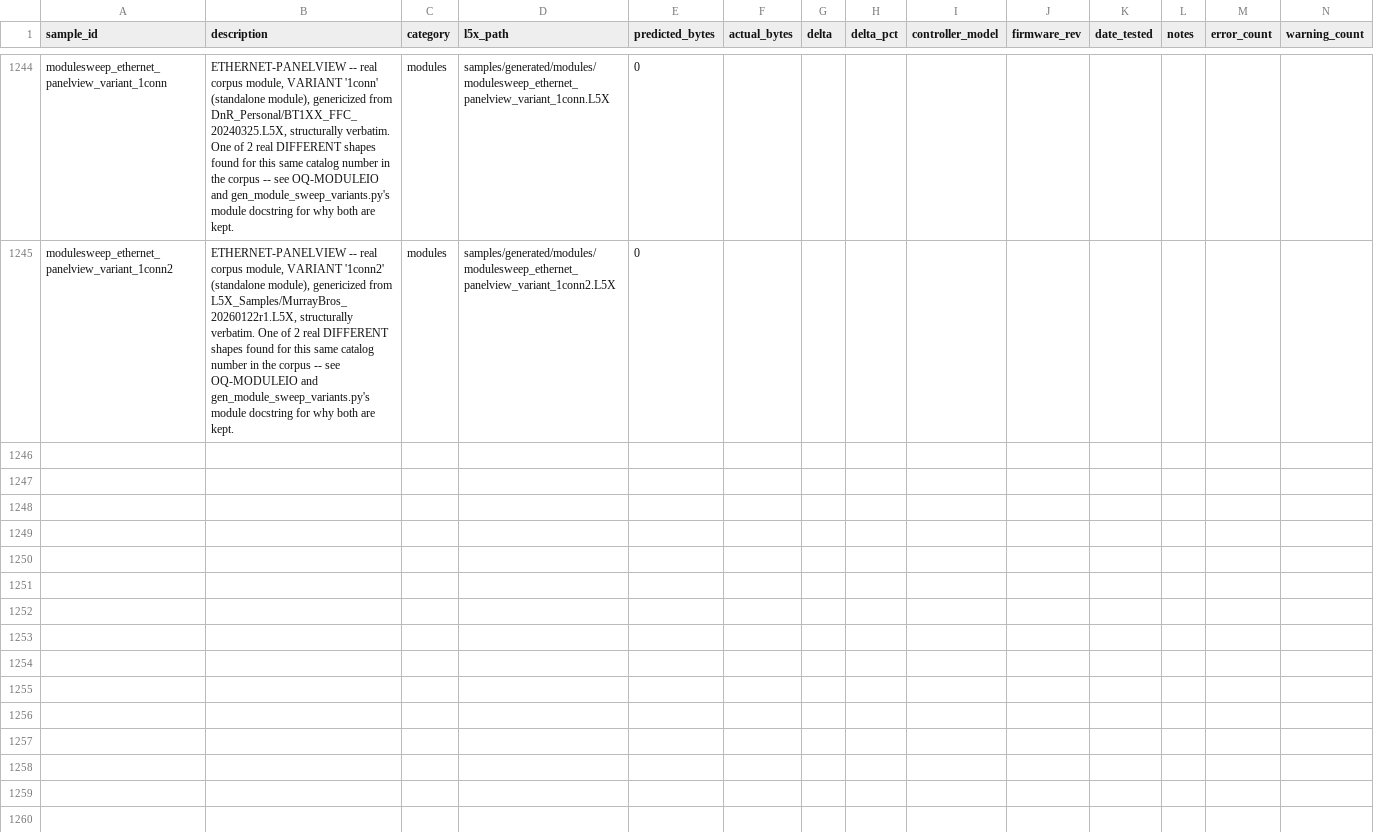
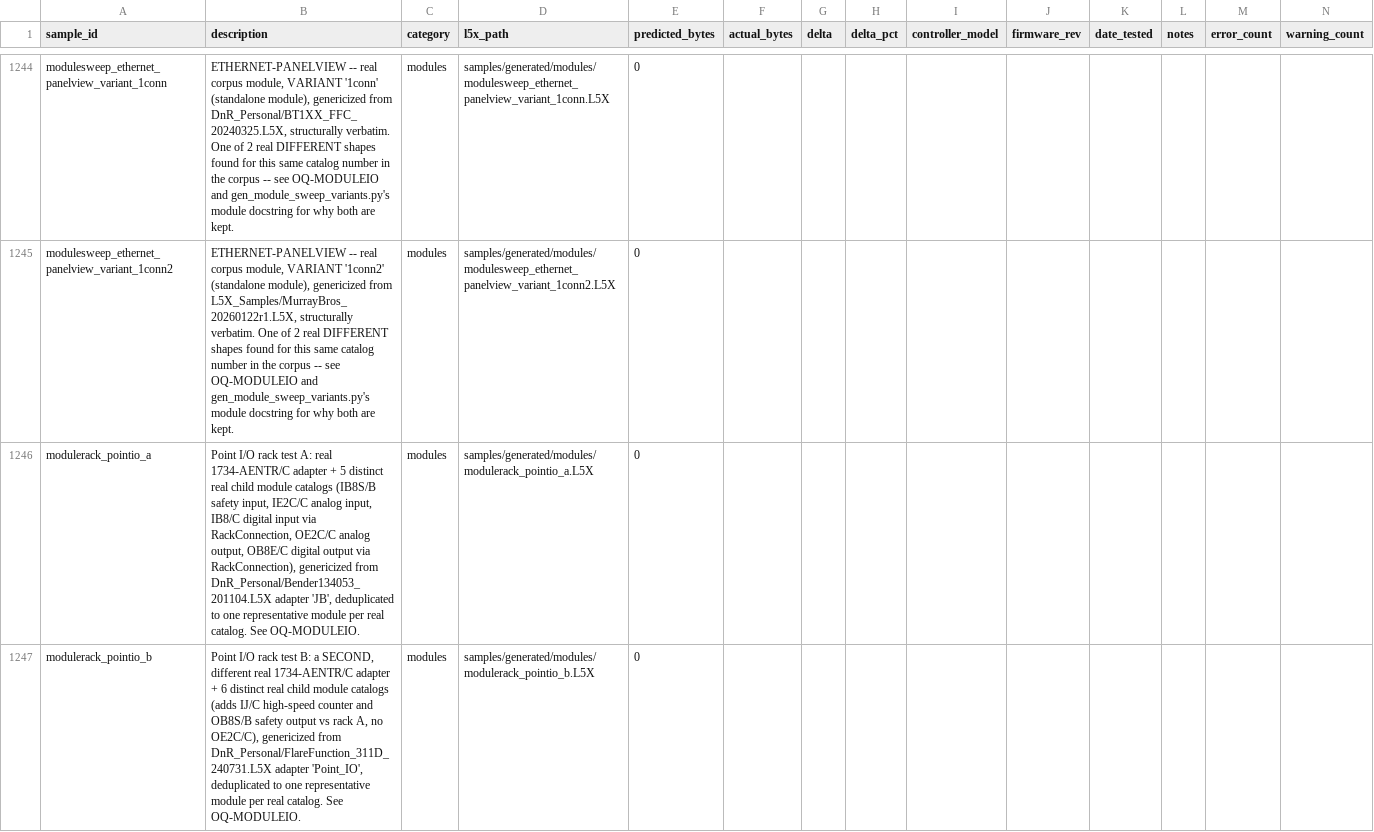
Before and after one commit to jholm90/logixMemoryMap, a CSV file: samples/manifest.csv, drawn as a sheet; only a part is shown, gaps mark what is left out; rows hold the shown columns only; the diff covers the shown part only; the diff names each change by its address in the sheet, - before the commit and + after, or states it on an @@ line.

```diff
--- a/samples/manifest.csv
+++ b/samples/manifest.csv
+row 1246: modulerack_pointio_a | Point I/O rack test A: real 1734-AENTR/C adapter + 5 distinct real child module catalogs (IB8S/B safety input, IE2C/C analog input, IB8/C digital input via RackConnection, OE2C/C analog output, OB8E/C digital output via RackConnection), genericized from DnR_Personal/Bender134053_201104.L5X adapter 'JB', deduplicated to one representative module per real catalog. See OQ-MODULEIO. | modules | samples/generated/modules/modulerack_pointio_a.L5X | 0
+row 1247: modulerack_pointio_b | Point I/O rack test B: a SECOND, different real 1734-AENTR/C adapter + 6 distinct real child module catalogs (adds IJ/C high-speed counter and OB8S/B safety output vs rack A, no OE2C/C), genericized from DnR_Personal/FlareFunction_311D_240731.L5X adapter 'Point_IO', deduplicated to one representative module per real catalog. See OQ-MODULEIO. | modules | samples/generated/modules/modulerack_pointio_b.L5X | 0
```
Also changed, not shown: 2 added rows elsewhere in this file, 8 other files.
